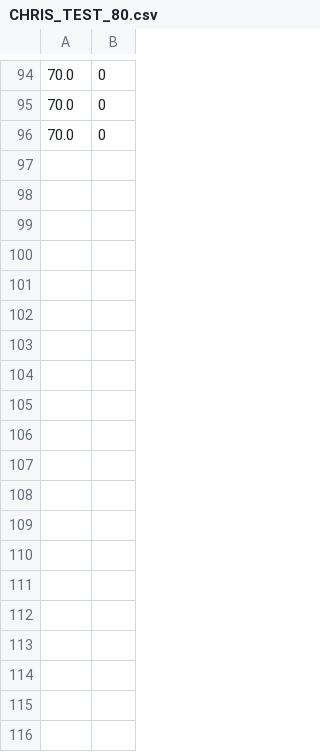
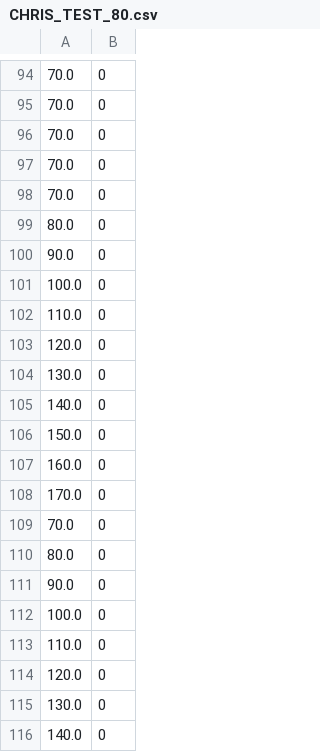
Before and after one commit to icloud-ecnu/Cloudsim, a CSV file: ~/Results/NewlyCreatedVms/CHRIS_TEST/CHRIS_TEST_80.csv, drawn as a sheet; only a part is shown, gaps mark what is left out; the diff covers the shown part only; the diff names each change by its address in the sheet, - before the commit and + after, or states it on an @@ line.

```diff
--- a/~/Results/NewlyCreatedVms/CHRIS_TEST/CHRIS_TEST_80.csv
+++ b/~/Results/NewlyCreatedVms/CHRIS_TEST/CHRIS_TEST_80.csv
+row 97: 70.0 | 0
+row 98: 70.0 | 0
+row 99: 80.0 | 0
+row 100: 90.0 | 0
+row 101: 100.0 | 0
+row 102: 110.0 | 0
+row 103: 120.0 | 0
+row 104: 130.0 | 0
+row 105: 140.0 | 0
+row 106: 150.0 | 0
+row 107: 160.0 | 0
+row 108: 170.0 | 0
+row 109: 70.0 | 0
+row 110: 80.0 | 0
+row 111: 90.0 | 0
+row 112: 100.0 | 0
+row 113: 110.0 | 0
+row 114: 120.0 | 0
+row 115: 130.0 | 0
+row 116: 140.0 | 0
```
Also changed, not shown: 44 added rows elsewhere in this file, ~/Results/ContainerMigration/CHRIS_TEST/CHRIS_TEST_80.csv, ~/Results/ContainerMigration/CHRIS_TEST/VM-CHRIS_TEST_80.csv, 18 other files.
